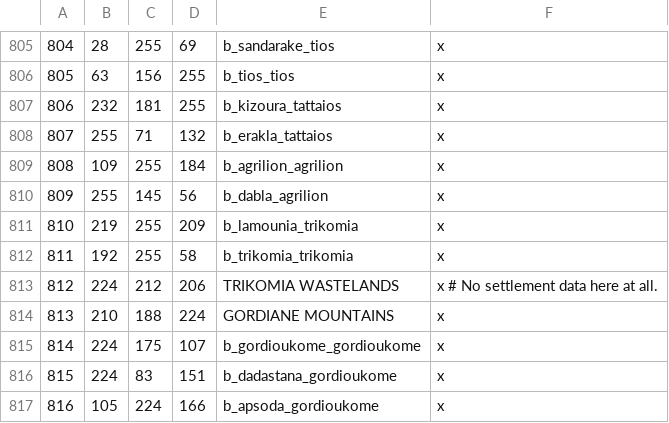
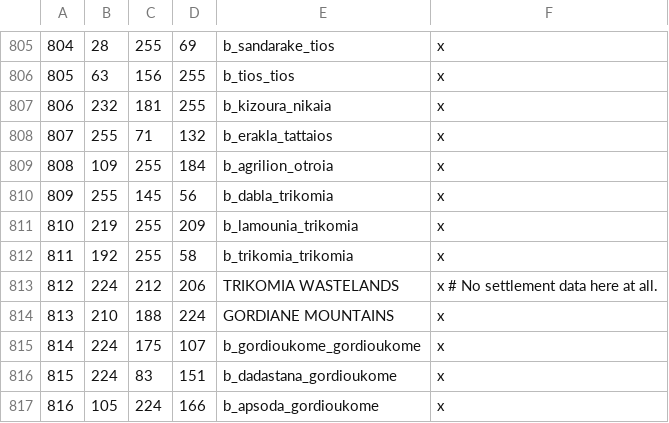
Before and after one commit to rickinator9/ApotheosisTheHellenisticAge, a CSV file: map_data/definition.csv, drawn as a sheet; only a part is shown, gaps mark what is left out; the diff covers the shown part only.

```diff
--- a/map_data/definition.csv
+++ b/map_data/definition.csv
@@ -806,6 +806,6 @@
 805;63;156;255;b_tios_tios;x
-806;232;181;255;b_kizoura_tattaios;x
+806;232;181;255;b_kizoura_nikaia;x
 807;255;71;132;b_erakla_tattaios;x
-808;109;255;184;b_agrilion_agrilion;x
-809;255;145;56;b_dabla_agrilion;x
+808;109;255;184;b_agrilion_otroia;x
+809;255;145;56;b_dabla_trikomia;x
 810;219;255;209;b_lamounia_trikomia;x
```
Also changed, not shown: 16 edited cells elsewhere in this file, 13 other files.
